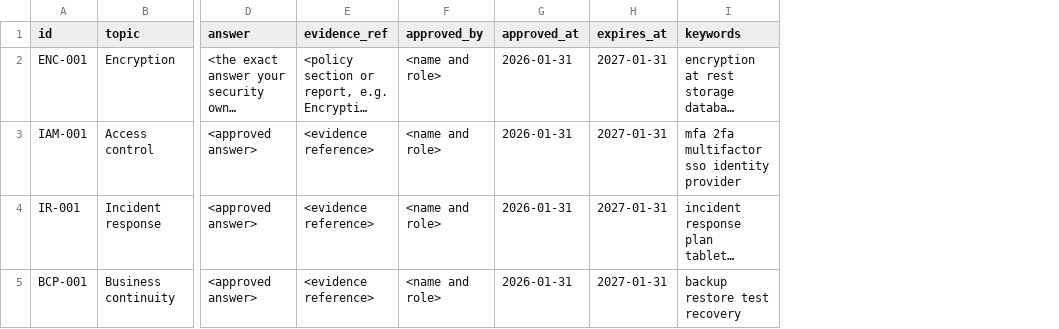
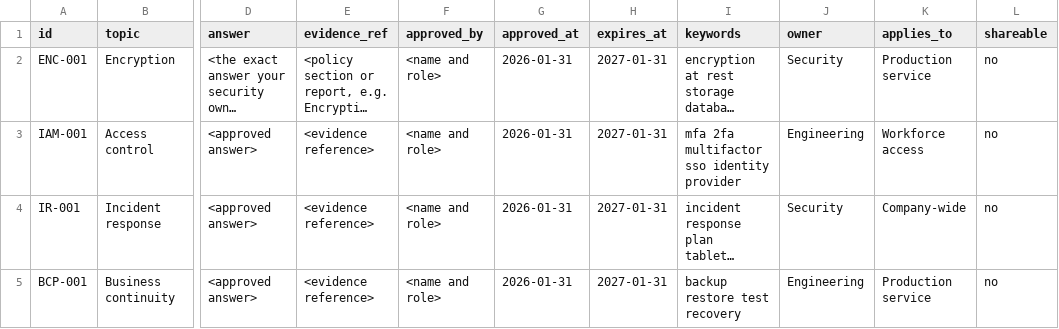
Before and after one commit to prautoforge/prautoforge.github.io, a CSV file: assets/answer-library-template.csv, drawn as a sheet; only a part is shown, gaps mark what is left out; long unchanged cells end in …; the diff names each change by its address in the sheet, - before the commit and + after, or states it on an @@ line.

```diff
--- a/assets/answer-library-template.csv
+++ b/assets/answer-library-template.csv
+column J (owner), rows 2-5: Security | Engineering | Security | Engineering
+column K (applies_to), rows 2-5: Production service | Workforce access | Company-wide | Production service
+column L (shareable), rows 2-5: all no
```
Also changed, not shown: 18 other files.
